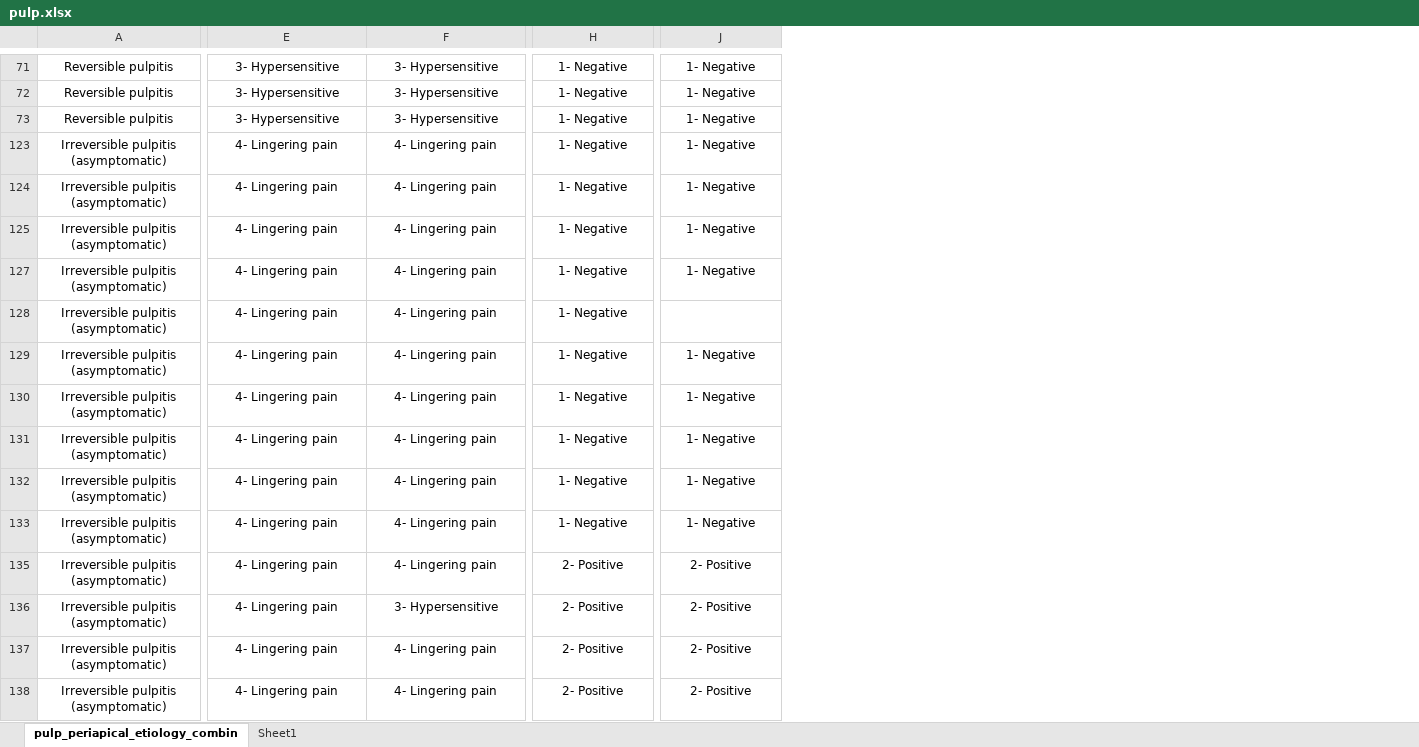
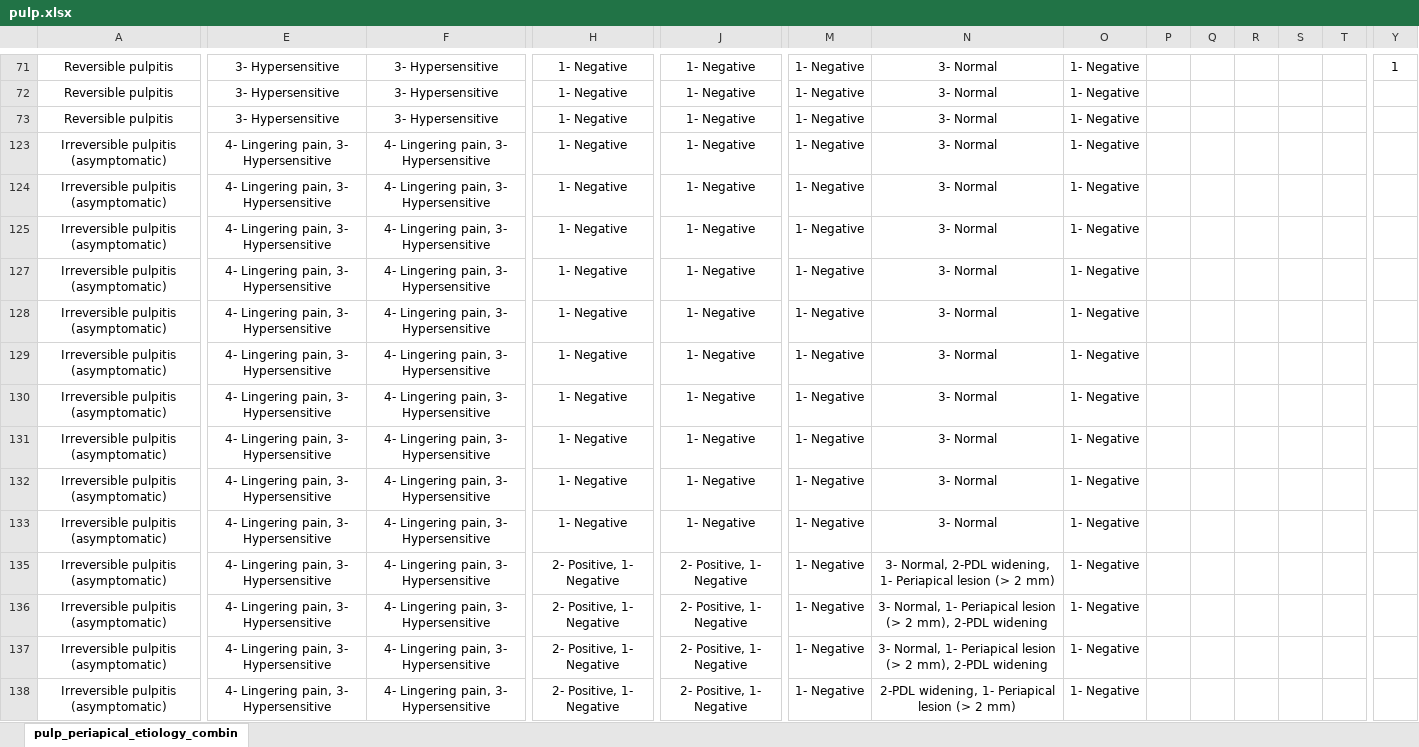
Before and after one commit to AIDentifyTeam/aidentify-platform, an Excel workbook: endo/data/pulp.xlsx, sheet pulp_periapical_etiology_combin, drawn as a sheet; only a part is shown, gaps mark what is left out; values as stored, in another font and other column widths than the file's, no borders; charts and pictures not drawn; the diff covers the shown part only; the diff names each change by its address in the sheet, - before the commit and + after, or states it on an @@ line.

```diff
--- a/endo/data/pulp.xlsx (sheet pulp_periapical_etiology_combin)
+++ b/endo/data/pulp.xlsx (sheet pulp_periapical_etiology_combin)
-sheet tab: Sheet1
+column M, rows 71-138: all 1- Negative
+column N, rows 71-138: 3- Normal | 3- Normal | 3- Normal | 3- Normal | 3- Normal | 3- Normal | 3- Normal | 3- Normal | 3- Normal | 3- Normal | 3- Normal | 3- Normal | 3- Normal | 3- Normal, 2-PDL widening, 1- Periapical lesion (> 2 mm) | 3- Normal, 1- Periapical lesion (> 2 mm), 2-PDL widening | 3- Normal, 1- Periapical lesion (> 2 mm), 2-PDL widening | 2-PDL widening, 1- Periapical lesion (> 2 mm)
+column O, rows 71-138: all 1- Negative
+column P, empty
+column Q, empty
+column R, empty
+column S, empty
+column T, empty
+column Y, row 71: 1
-E123:E125: 4- Lingering pain
+E123:E125: 4- Lingering pain, 3- Hypersensitive
-F123:F125: 4- Lingering pain
+F123:F125: 4- Lingering pain, 3- Hypersensitive
-E127:E133: 4- Lingering pain
+E127:E133: 4- Lingering pain, 3- Hypersensitive
-F127:F133: 4- Lingering pain
+F127:F133: 4- Lingering pain, 3- Hypersensitive
-J128: (empty)
+J128: 1- Negative
-E135:E138: 4- Lingering pain
+E135:E138: 4- Lingering pain, 3- Hypersensitive
-F135: 4- Lingering pain
+F135: 4- Lingering pain, 3- Hypersensitive
-H135:H138: 2- Positive
+H135:H138: 2- Positive, 1- Negative
-J135:J138: 2- Positive
+J135:J138: 2- Positive, 1- Negative
-F136: 3- Hypersensitive
+F136: 4- Lingering pain, 3- Hypersensitive
-F137:F138: 4- Lingering pain
+F137:F138: 4- Lingering pain, 3- Hypersensitive
```
Also changed, not shown: 4 added columns and 390 edited cells elsewhere in this sheet, 3 other files.
